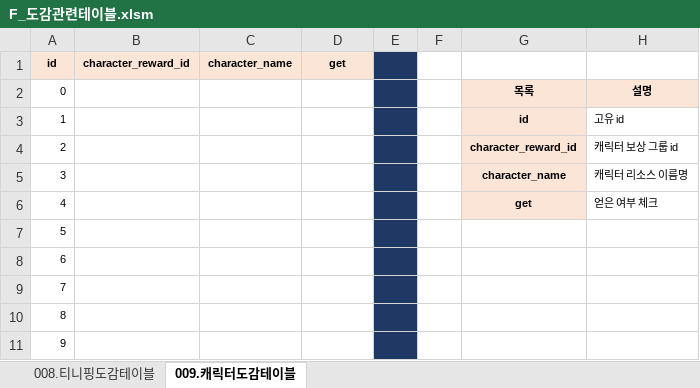
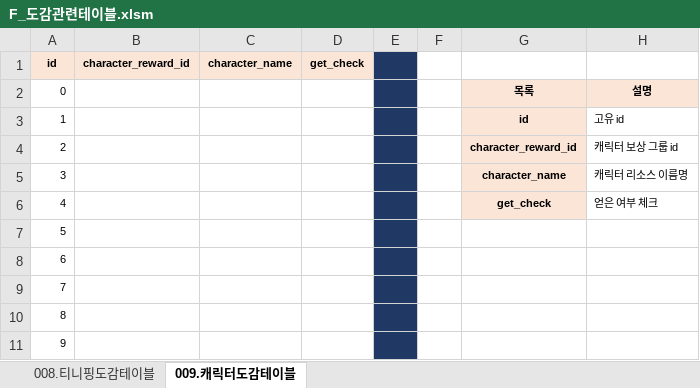
Before and after one commit to RNVD/TiniffingResource, an Excel workbook: Plan/F_도감관련테이블.xlsm, sheet 009.캐릭터도감테이블, drawn as a sheet; only a part is shown; values as stored, in another font and other column widths than the file's, no borders; the diff names each change by its address in the sheet, - before the commit and + after, or states it on an @@ line.

```diff
--- a/Plan/F_도감관련테이블.xlsm (sheet 009.캐릭터도감테이블)
+++ b/Plan/F_도감관련테이블.xlsm (sheet 009.캐릭터도감테이블)
-D1: get
+D1: get_check
-G6: get
+G6: get_check
```
Also changed, not shown: sheet 008.티니핑도감테이블, Plan/Data_추출파일/008.티니핑도감테이블.xlsx, Plan/Data_추출파일/009.캐릭터도감테이블.xlsx.
